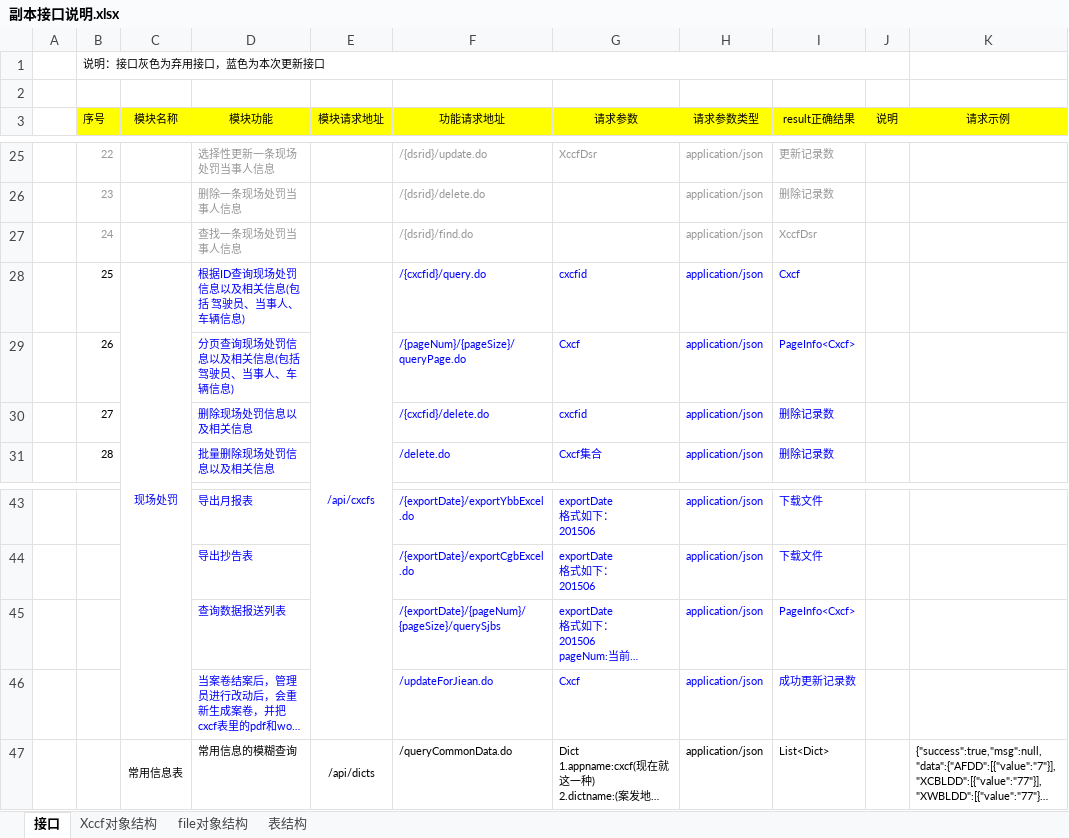
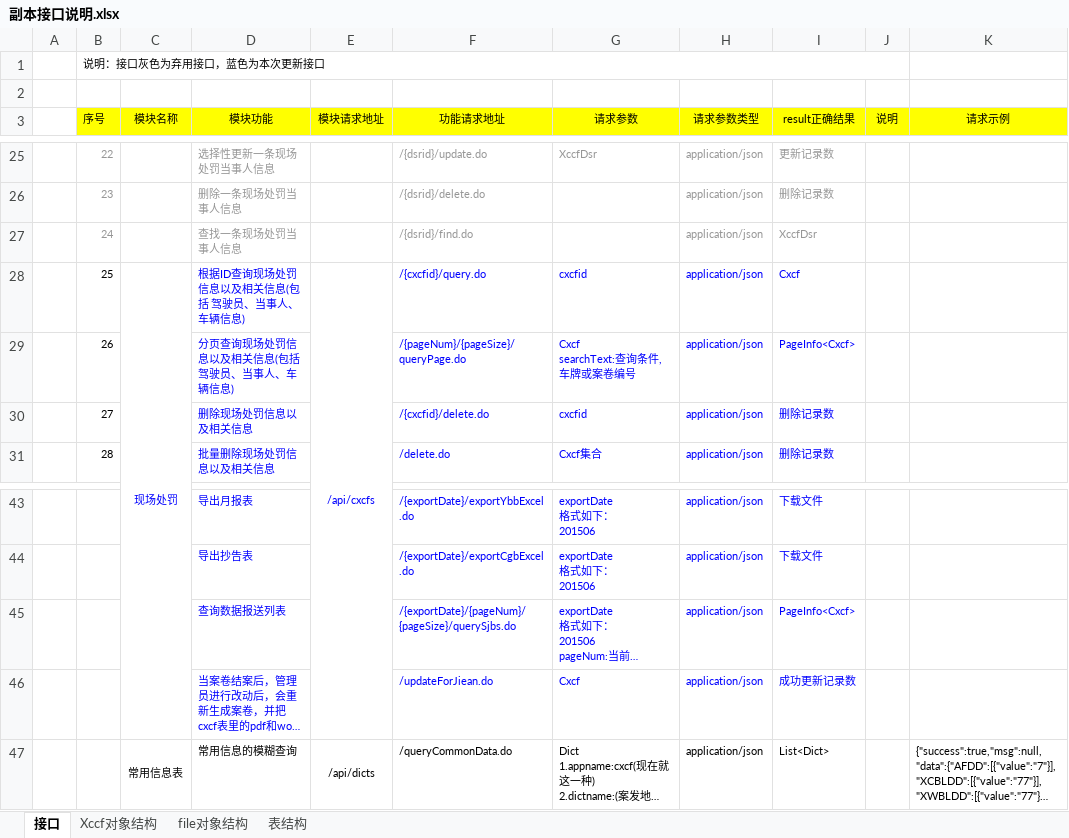
Before and after one commit to XincanBeta/platform-zhoushan, an Excel workbook: docs/对接文档/副本接口说明.xlsx, sheet 接口, drawn as a sheet; only a part is shown, gaps mark what is left out; long unchanged cells end in …; values as stored, in another font and other column widths than the file's, no borders; ↵ is a line break in a cell; the diff names each change by its address in the sheet, - before the commit and + after, or states it on an @@ line.

```diff
--- a/docs/对接文档/副本接口说明.xlsx (sheet 接口)
+++ b/docs/对接文档/副本接口说明.xlsx (sheet 接口)
-G29 (请求参数): Cxcf
+G29 (请求参数): Cxcf ↵ searchText:查询条件,车牌或案卷编号
-F45 (功能请求地址): /{exportDate}/{pageNum}/{pageSize}/querySjbs
+F45 (功能请求地址): /{exportDate}/{pageNum}/{pageSize}/querySjbs.do
```
Also changed, not shown: 10 other files.
